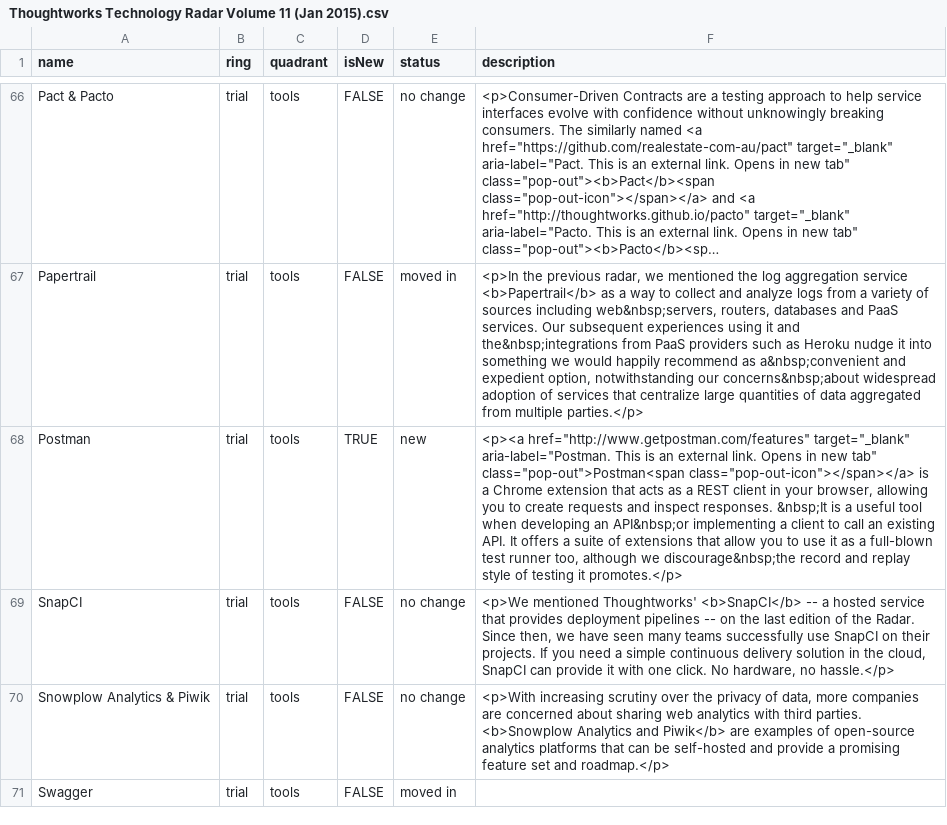
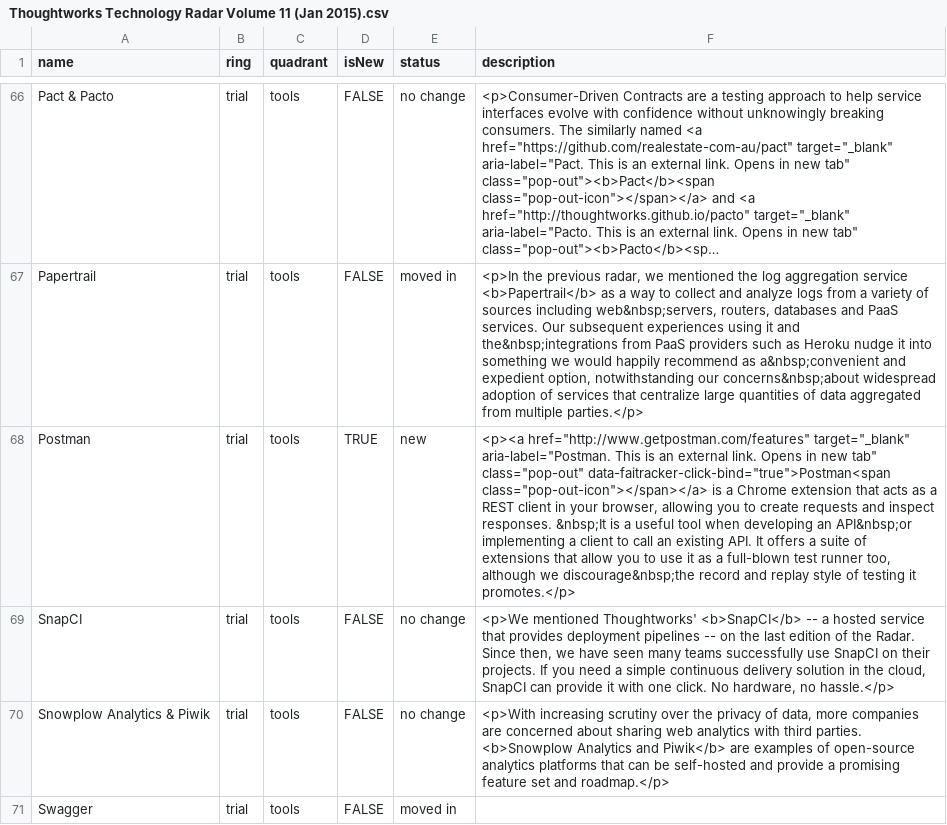
Before and after one commit to setchy/thoughtworks-tech-radar-volumes, a CSV file: volumes/csv/Thoughtworks Technology Radar Volume 11 (Jan 2015).csv, drawn as a sheet; only a part is shown, gaps mark what is left out; long unchanged cells end in …; the diff names each change by its address in the sheet, - before the commit and + after, or states it on an @@ line.

```diff
--- a/volumes/csv/Thoughtworks Technology Radar Volume 11 (Jan 2015).csv
+++ b/volumes/csv/Thoughtworks Technology Radar Volume 11 (Jan 2015).csv
-F68 (description): …new tab" class="pop-out">Postman<span class="pop-out-icon"></span></a> is…
+F68 (description): …new tab" class="pop-out" data-faitracker-click-bind="true">Postman<span class="pop-out-icon"></span></a> is…
```
Also changed, not shown: volumes/csv/Thoughtworks Technology Radar Volume 13 (Nov 2015).csv, volumes/csv/Thoughtworks Technology Radar Volume 14 (Apr 2016).csv, 12 other files.
